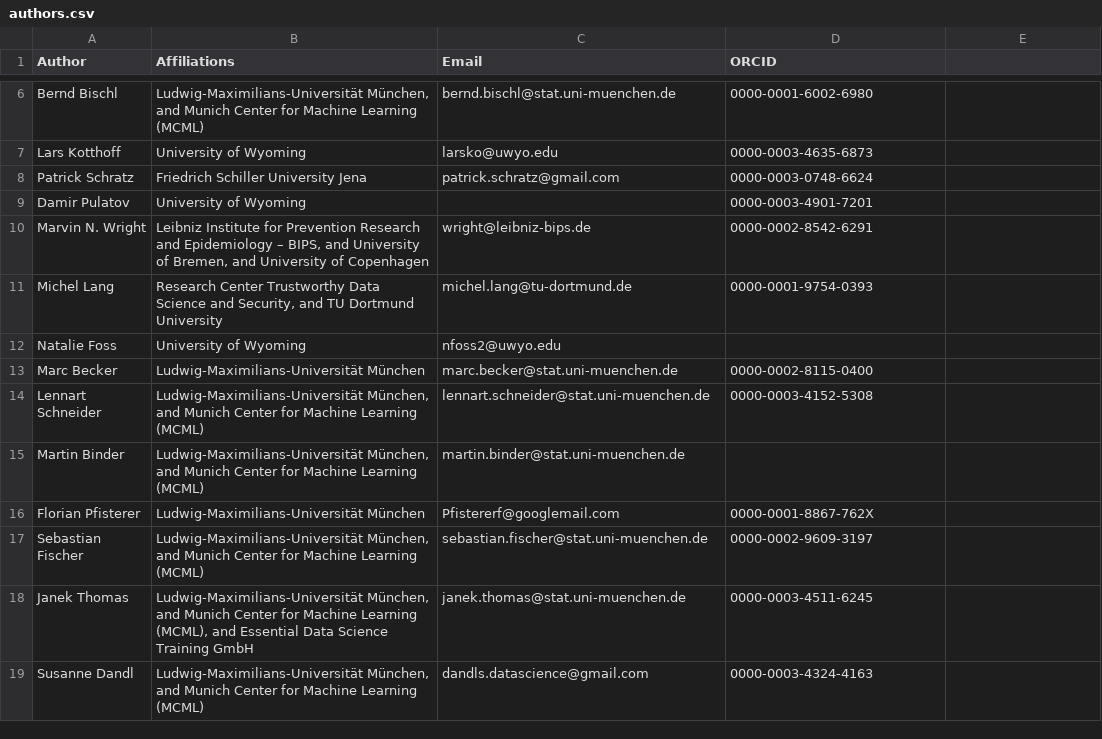
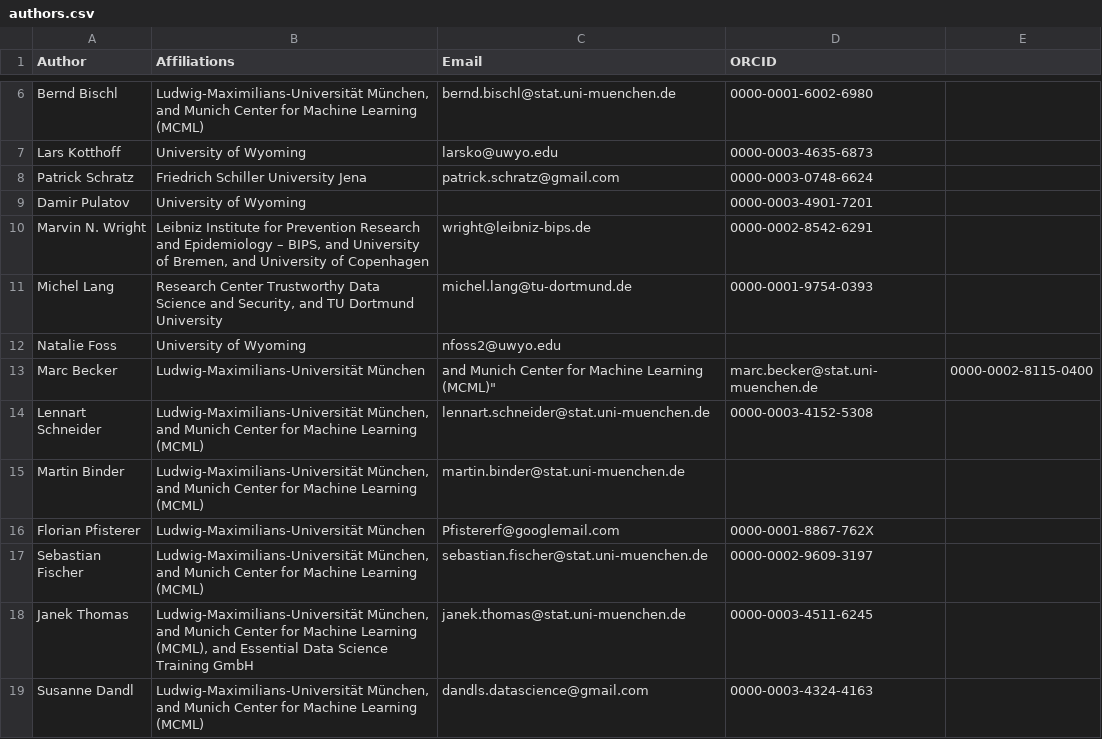
Before and after one commit to mlr-org/mlr3book, a CSV file: book/common/authors.csv, drawn as a sheet; only a part is shown, gaps mark what is left out.

Commit message:
feat: add mclm áffiliation

```diff
--- a/book/common/authors.csv
+++ b/book/common/authors.csv
@@ -12,3 +12,3 @@ Michel Lang,"Research Center Trustworthy Data Science and Security, and TU Dortm
 Natalie Foss,University of Wyoming,nfoss2@uwyo.edu,
-Marc Becker,Ludwig-Maximilians-Universität München,marc.becker@stat.uni-muenchen.de,0000-0002-8115-0400
+Marc Becker,Ludwig-Maximilians-Universität München, and Munich Center for Machine Learning (MCML)",marc.becker@stat.uni-muenchen.de,0000-0002-8115-0400
 Lennart Schneider,"Ludwig-Maximilians-Universität München, and Munich Center for Machine Learning (MCML)",lennart.schneider@stat.uni-muenchen.de,0000-0003-4152-5308
```
